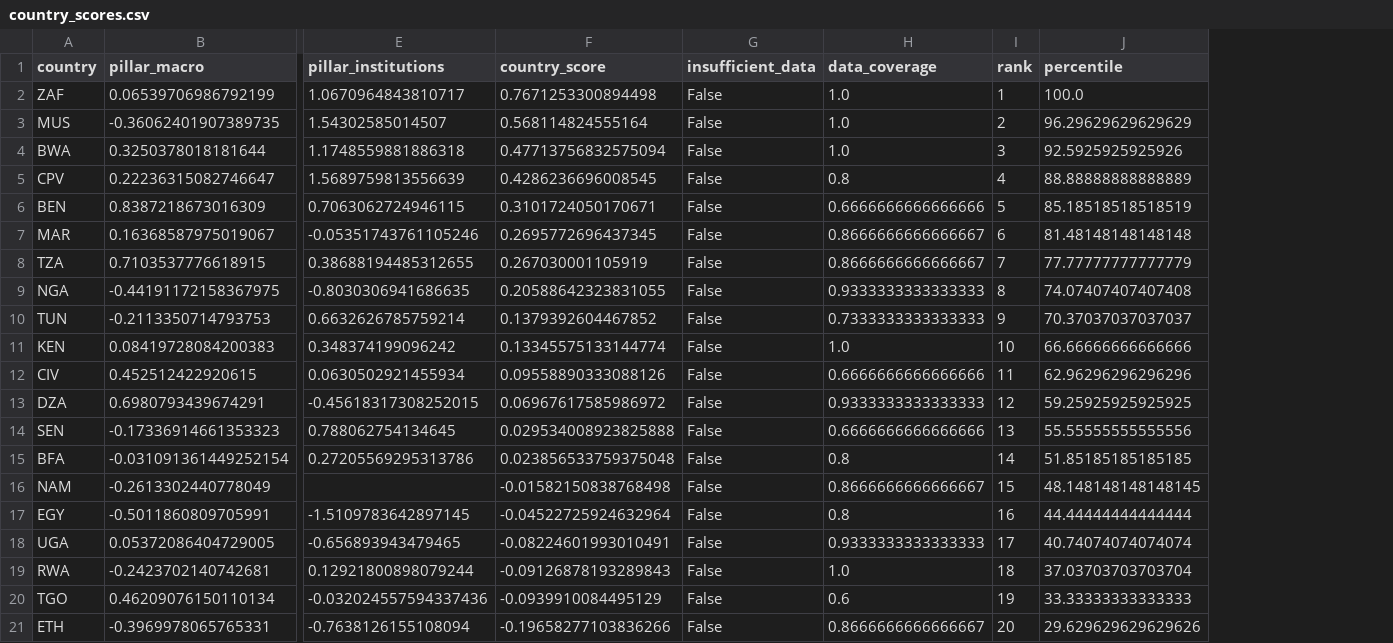
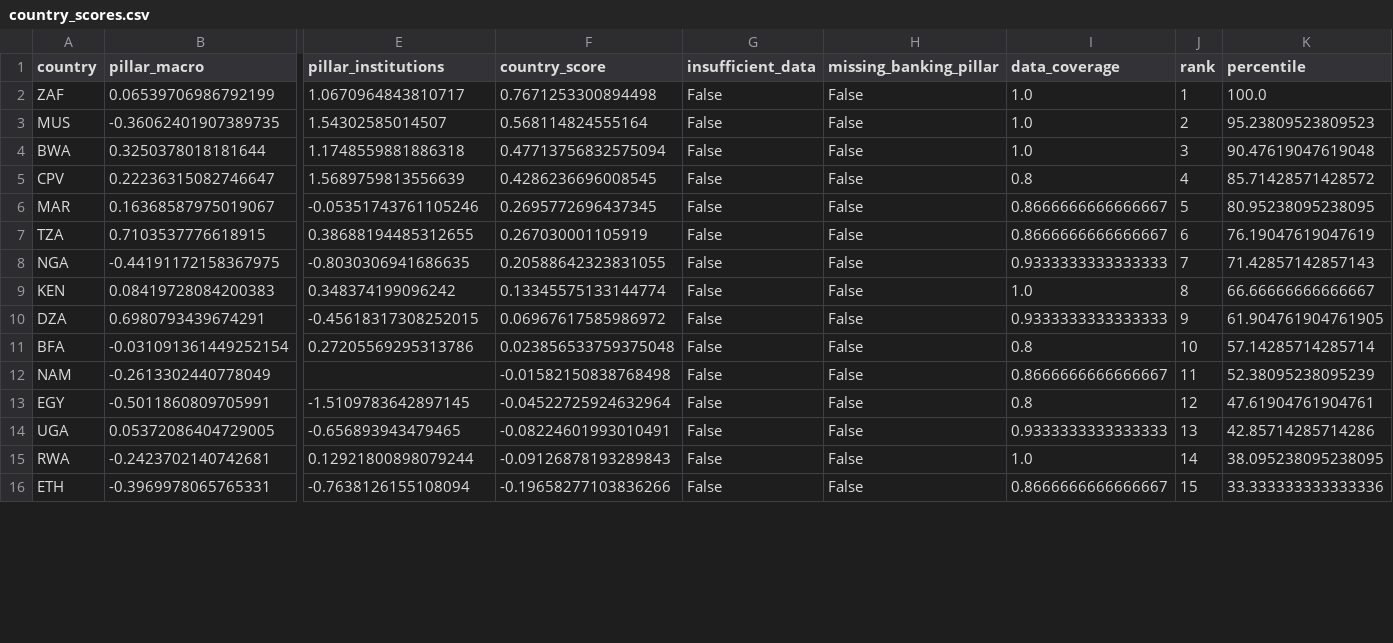
Before and after one commit to kr6243/africa-credit-intelligence, a CSV file: data/processed/country_scores.csv, drawn as a sheet; only a part is shown, gaps mark what is left out; removed rows and columns are numbered as before the commit, all else as after; rows hold the shown columns only; the diff covers the shown part only; the diff names each change by its address in the sheet, - before the commit and + after, or states it on an @@ line.

Commit message:
Score countries with missing banking pillar separately
Banking pillar is the most credit-relevant; ranking partial-data countries
against fully-scored peers misleads. Now ranks only the 21 countries with
all four pillars (1-21); the 6 with missing banking (Benin, Cote d'Ivoire,
Mali, Senegal, Togo, Tunisia) are flagged via missing_banking_pillar and
shown separately in the dashboard with no rank/percentile.

```diff
--- a/data/processed/country_scores.csv
+++ b/data/processed/country_scores.csv
+column H (missing_banking_pillar), rows 2-16: all False
-K3 (percentile): 96.29629629629629
+K3 (percentile): 95.23809523809523
-K4 (percentile): 92.5925925925926
+K4 (percentile): 90.47619047619048
-K5 (percentile): 88.88888888888889
+K5 (percentile): 85.71428571428572
-row 6: BEN | 0.8387218673016309 | 0.7063062724946115 | 0.3101724050170671 | False | 0.6666666666666666 | 5 | 85.18518518518519
-J6 (rank): 6
+J6 (rank): 5
-K6 (percentile): 81.48148148148148
+K6 (percentile): 80.95238095238095
-J7 (rank): 7
+J7 (rank): 6
-K7 (percentile): 77.77777777777779
+K7 (percentile): 76.19047619047619
-J8 (rank): 8
+J8 (rank): 7
-K8 (percentile): 74.07407407407408
+K8 (percentile): 71.42857142857143
-row 10: TUN | -0.2113350714793753 | 0.6632626785759214 | 0.1379392604467852 | False | 0.7333333333333333 | 9 | 70.37037037037037
-J9 (rank): 10
+J9 (rank): 8
-K9 (percentile): 66.66666666666666
+K9 (percentile): 66.66666666666667
-row 12: CIV | 0.452512422920615 | 0.0630502921455934 | 0.09558890333088126 | False | 0.6666666666666666 | 11 | 62.96296296296296
-J10 (rank): 12
+J10 (rank): 9
-K10 (percentile): 59.25925925925925
+K10 (percentile): 61.904761904761905
-row 14: SEN | -0.17336914661353323 | 0.788062754134645 | 0.029534008923825888 | False | 0.6666666666666666 | 13 | 55.55555555555556
-J11 (rank): 14
+J11 (rank): 10
-K11 (percentile): 51.85185185185185
+K11 (percentile): 57.14285714285714
-J12 (rank): 15
+J12 (rank): 11
-K12 (percentile): 48.148148148148145
+K12 (percentile): 52.38095238095239
-J13 (rank): 16
+J13 (rank): 12
-K13 (percentile): 44.44444444444444
+K13 (percentile): 47.61904761904761
-J14 (rank): 17
+J14 (rank): 13
-K14 (percentile): 40.74074074074074
+K14 (percentile): 42.85714285714286
-J15 (rank): 18
+J15 (rank): 14
-K15 (percentile): 37.03703703703704
+K15 (percentile): 38.095238095238095
-row 20: TGO | 0.46209076150110134 | -0.032024557594337436 | -0.0939910084495129 | False | 0.6 | 19 | 33.33333333333333
-J16 (rank): 20
+J16 (rank): 15
-K16 (percentile): 29.629629629629626
+K16 (percentile): 33.333333333333336
```
Also changed, not shown: 6 added rows, 1 removed row and 12 edited cells elsewhere in this file, 1 other file.
